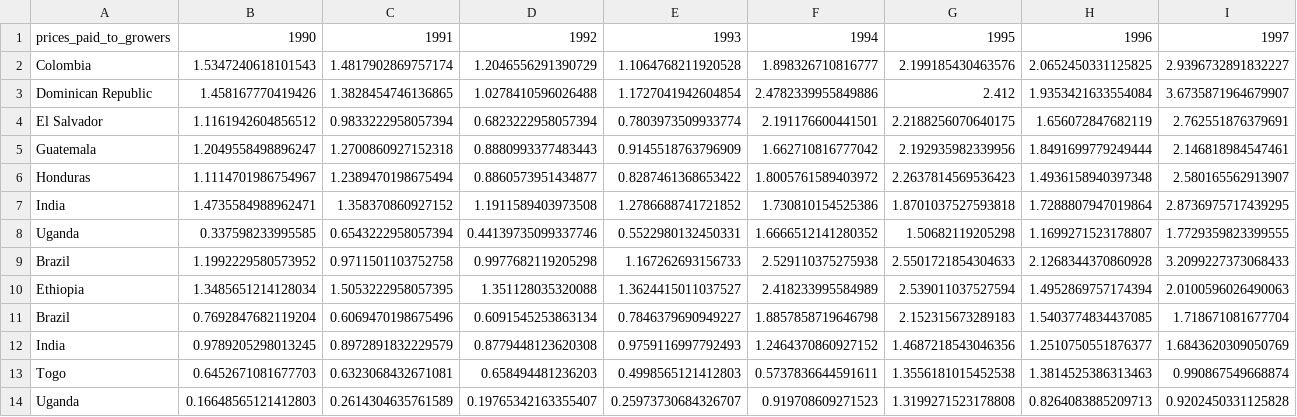
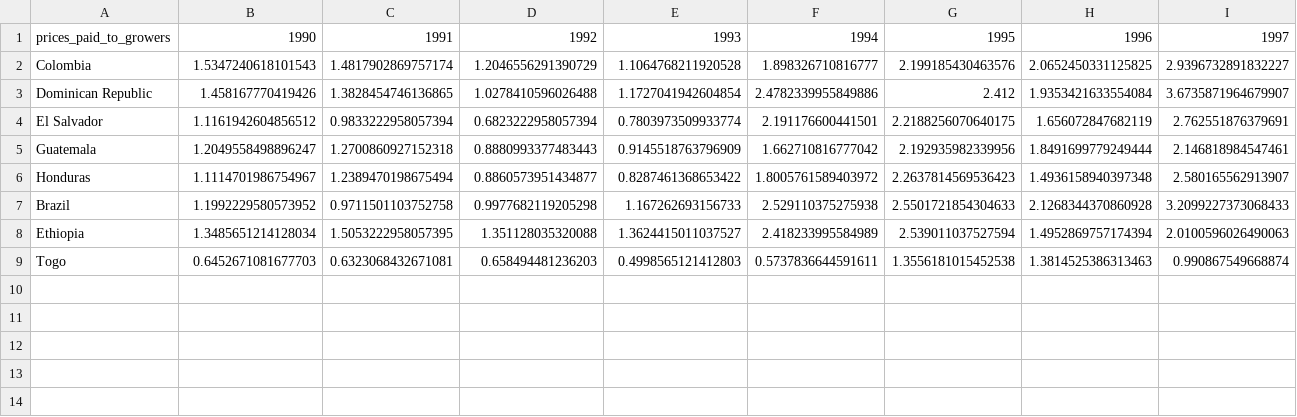
Before and after one commit to Vxwilson/a2, a CSV file: data/prices-paid-to-growers.csv, drawn as a sheet; only a part is shown; rows hold the shown columns only; the diff names each change by its address in the sheet, - before the commit and + after, or states it on an @@ line.

```diff
--- a/data/prices-paid-to-growers.csv
+++ b/data/prices-paid-to-growers.csv
-row 7: India | 1.4735584988962471 | 1.358370860927152 | 1.1911589403973508 | 1.2786688741721852 | 1.730810154525386 | 1.8701037527593818 | 1.7288807947019864 | 2.8736975717439295
-row 8: Uganda | 0.337598233995585 | 0.6543222958057394 | 0.44139735099337746 | 0.5522980132450331 | 1.6666512141280352 | 1.50682119205298 | 1.1699271523178807 | 1.7729359823399555
-row 11: Brazil | 0.7692847682119204 | 0.6069470198675496 | 0.6091545253863134 | 0.7846379690949227 | 1.8857858719646798 | 2.152315673289183 | 1.5403774834437085 | 1.718671081677704
-row 12: India | 0.9789205298013245 | 0.8972891832229579 | 0.8779448123620308 | 0.9759116997792493 | 1.2464370860927152 | 1.4687218543046356 | 1.2510750551876377 | 1.6843620309050769
-row 14: Uganda | 0.16648565121412803 | 0.2614304635761589 | 0.19765342163355407 | 0.25973730684326707 | 0.919708609271523 | 1.3199271523178808 | 0.8264083885209713 | 0.9202450331125828
```
Also changed, not shown: data/retail-prices.csv, 6 other files.
